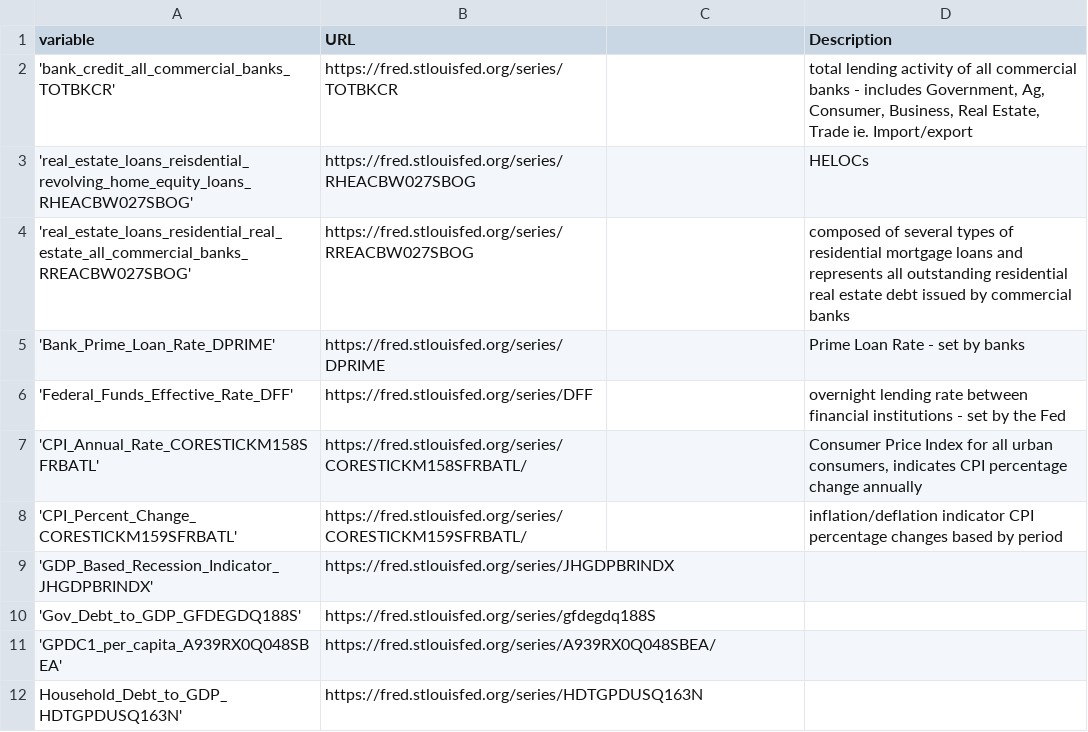
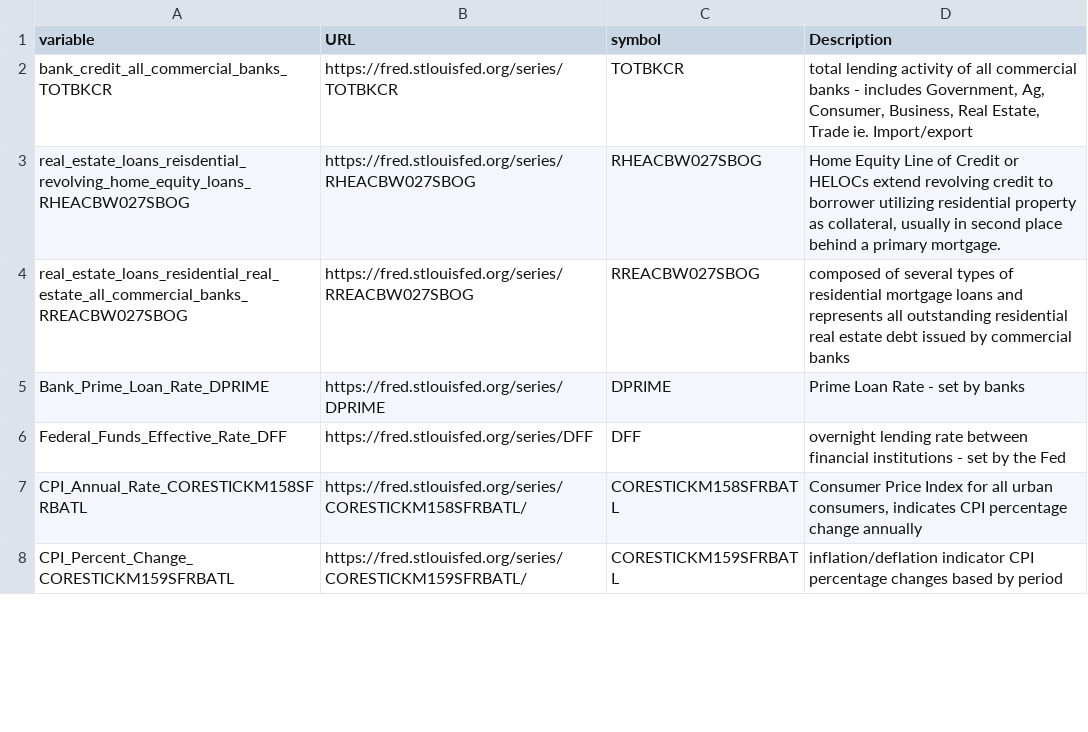
Before and after one commit to cannabbeers/Bank-Stocks-Portfolio-Algorithm, a CSV file: Resources/stock_and_info_for_bot/benchmark_info_for_bot.csv, drawn as a sheet; only a part is shown; the diff covers the shown part only.

```diff
--- a/Resources/stock_and_info_for_bot/benchmark_info_for_bot.csv
+++ b/Resources/stock_and_info_for_bot/benchmark_info_for_bot.csv
@@ -1,12 +1,8 @@
-variable,URL,,Description
-'bank_credit_all_commercial_banks_TOTBKCR',https://fred.stlouisfed.org/series/TOTBKCR,,"total lending activity of all commercial banks - includes Government, Ag, Consumer, Business, Real Estate, Trade ie. Import/export"
-'real_estate_loans_reisdential_revolving_home_equity_loans_RHEACBW027SBOG',https://fred.stlouisfed.org/series/RHEACBW027SBOG,,HELOCs
-'real_estate_loans_residential_real_estate_all_commercial_banks_RREACBW027SBOG',https://fred.stlouisfed.org/series/RREACBW027SBOG,,composed of several types of residential mortgage loans and represents all outstanding residential real estate debt issued by commercial banks
-'Bank_Prime_Loan_Rate_DPRIME',https://fred.stlouisfed.org/series/DPRIME,,Prime Loan Rate - set by banks
-'Federal_Funds_Effective_Rate_DFF',https://fred.stlouisfed.org/series/DFF,,overnight lending rate between financial institutions - set by the Fed
-'CPI_Annual_Rate_CORESTICKM158SFRBATL',https://fred.stlouisfed.org/series/CORESTICKM158SFRBATL/,,"Consumer Price Index for all urban consumers, indicates CPI percentage change annually"
-'CPI_Percent_Change_CORESTICKM159SFRBATL',https://fred.stlouisfed.org/series/CORESTICKM159SFRBATL/,,inflation/deflation indicator CPI percentage changes based by period
-'GDP_Based_Recession_Indicator_JHGDPBRINDX',https://fred.stlouisfed.org/series/JHGDPBRINDX,,
-'Gov_Debt_to_GDP_GFDEGDQ188S',https://fred.stlouisfed.org/series/gfdegdq188S,,
-'GPDC1_per_capita_A939RX0Q048SBEA',https://fred.stlouisfed.org/series/A939RX0Q048SBEA/,,
-Household_Debt_to_GDP_HDTGPDUSQ163N',https://fred.stlouisfed.org/series/HDTGPDUSQ163N,,
+variable,URL,symbol,Description
+bank_credit_all_commercial_banks_TOTBKCR,https://fred.stlouisfed.org/series/TOTBKCR,TOTBKCR,"total lending activity of all commercial banks - includes Government, Ag, Consumer, Business, Real Estate, Trade ie. Import/export"
+real_estate_loans_reisdential_revolving_home_equity_loans_RHEACBW027SBOG,https://fred.stlouisfed.org/series/RHEACBW027SBOG,RHEACBW027SBOG,"Home Equity Line of Credit or HELOCs extend revolving credit to borrower utilizing residential property as collateral, usually in second place behind a primary mortgage."
+real_estate_loans_residential_real_estate_all_commercial_banks_RREACBW027SBOG,https://fred.stlouisfed.org/series/RREACBW027SBOG,RREACBW027SBOG,composed of several types of residential mortgage loans and represents all outstanding residential real estate debt issued by commercial banks
+Bank_Prime_Loan_Rate_DPRIME,https://fred.stlouisfed.org/series/DPRIME,DPRIME,Prime Loan Rate - set by banks
+Federal_Funds_Effective_Rate_DFF,https://fred.stlouisfed.org/series/DFF,DFF,overnight lending rate between financial institutions - set by the Fed
+CPI_Annual_Rate_CORESTICKM158SFRBATL,https://fred.stlouisfed.org/series/CORESTICKM158SFRBATL/,CORESTICKM158SFRBATL,"Consumer Price Index for all urban consumers, indicates CPI percentage change annually"
+CPI_Percent_Change_CORESTICKM159SFRBATL,https://fred.stlouisfed.org/series/CORESTICKM159SFRBATL/,CORESTICKM159SFRBATL,inflation/deflation indicator CPI percentage changes based by period
```
Also changed, not shown: 8 added rows and 4 removed rows elsewhere in this file, 1 other file.
